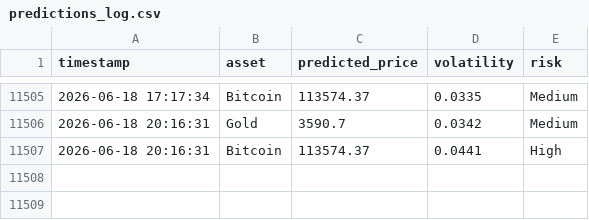
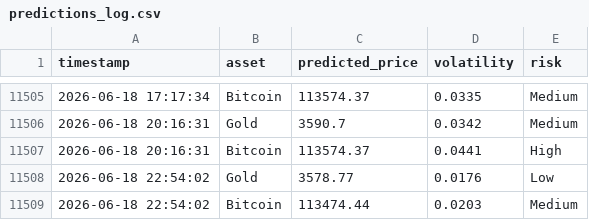
Before and after one commit to mehernsiri-cloud/gold-bitcoin-matrix, a CSV file: data/predictions_log.csv, drawn as a sheet; only a part is shown, gaps mark what is left out; the diff names each change by its address in the sheet, - before the commit and + after, or states it on an @@ line.

```diff
--- a/data/predictions_log.csv
+++ b/data/predictions_log.csv
+row 11508: 2026-06-18 22:54:02 | Gold | 3578.77 | 0.0176 | Low
+row 11509: 2026-06-18 22:54:02 | Bitcoin | 113474.44 | 0.0203 | Medium
```
Also changed, not shown: data/actual_data.csv, data/ai_predictions_log.csv, 1 other file.
